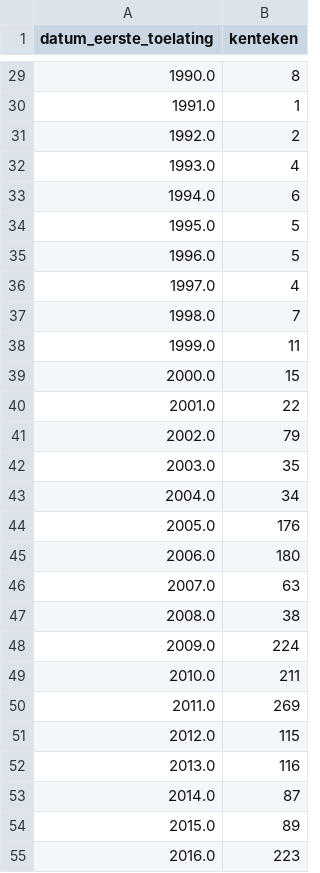
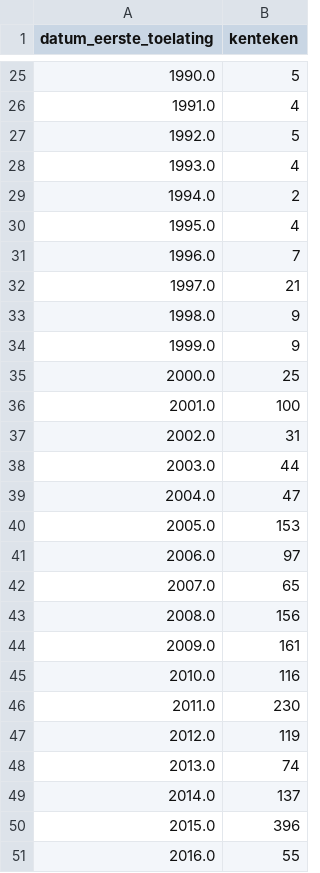
Before and after one commit to Jordivs1/Portfolio, a CSV file: Python/rdw_API/output/count_new_admissions_per_year.csv, drawn as a sheet; only a part is shown, gaps mark what is left out; the diff covers the shown part only.

```diff
--- a/Python/rdw_API/output/count_new_admissions_per_year.csv
+++ b/Python/rdw_API/output/count_new_admissions_per_year.csv
@@ -29,27 +25,27 @@ datum_eerste_toelating,kenteken
-1990.0,8
-1991.0,1
-1992.0,2
+1990.0,5
+1991.0,4
+1992.0,5
 1993.0,4
-1994.0,6
-1995.0,5
-1996.0,5
-1997.0,4
-1998.0,7
-1999.0,11
-2000.0,15
-2001.0,22
-2002.0,79
-2003.0,35
-2004.0,34
-2005.0,176
-2006.0,180
-2007.0,63
-2008.0,38
-2009.0,224
-2010.0,211
-2011.0,269
-2012.0,115
-2013.0,116
-2014.0,87
-2015.0,89
-2016.0,223
+1994.0,2
+1995.0,4
+1996.0,7
+1997.0,21
+1998.0,9
+1999.0,9
+2000.0,25
+2001.0,100
+2002.0,31
+2003.0,44
+2004.0,47
+2005.0,153
+2006.0,97
+2007.0,65
+2008.0,156
+2009.0,161
+2010.0,116
+2011.0,230
+2012.0,119
+2013.0,74
+2014.0,137
+2015.0,396
+2016.0,55
```
Also changed, not shown: 4 added rows, 8 removed rows and 25 edited cells elsewhere in this file, Python/rdw_API/output/avg_age_per_vehicle_type.csv, Python/rdw_API/output/count_exported_vehicles_per_year.csv, 1 other file.
